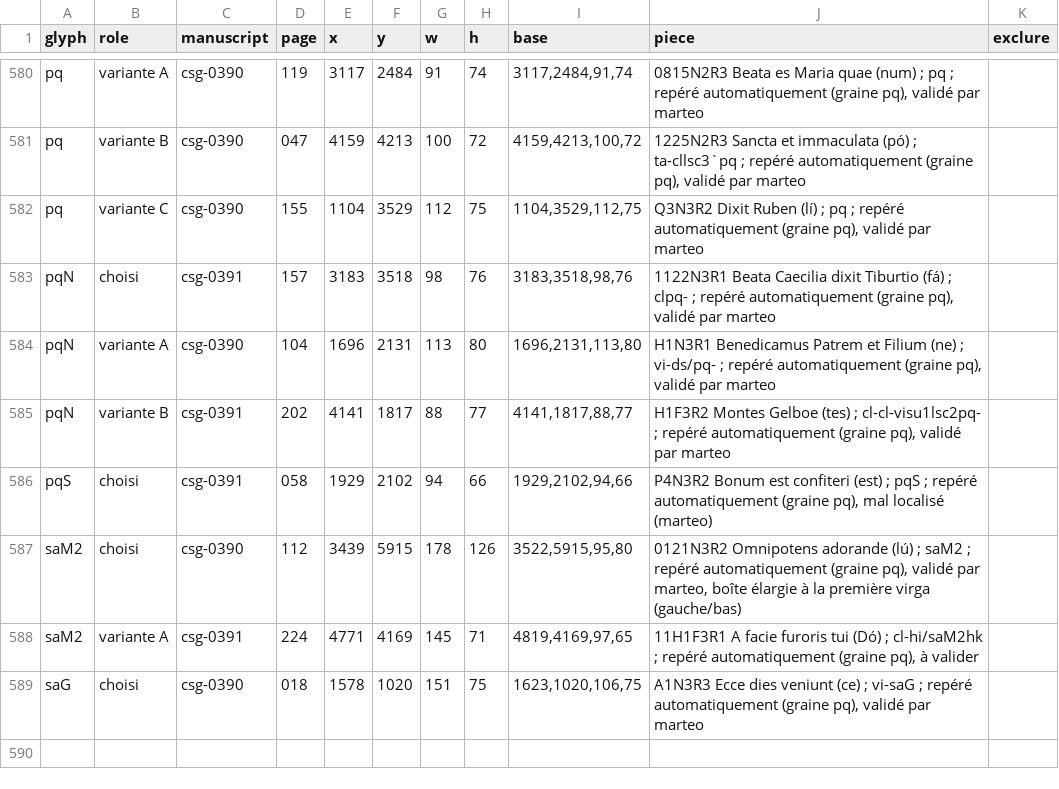
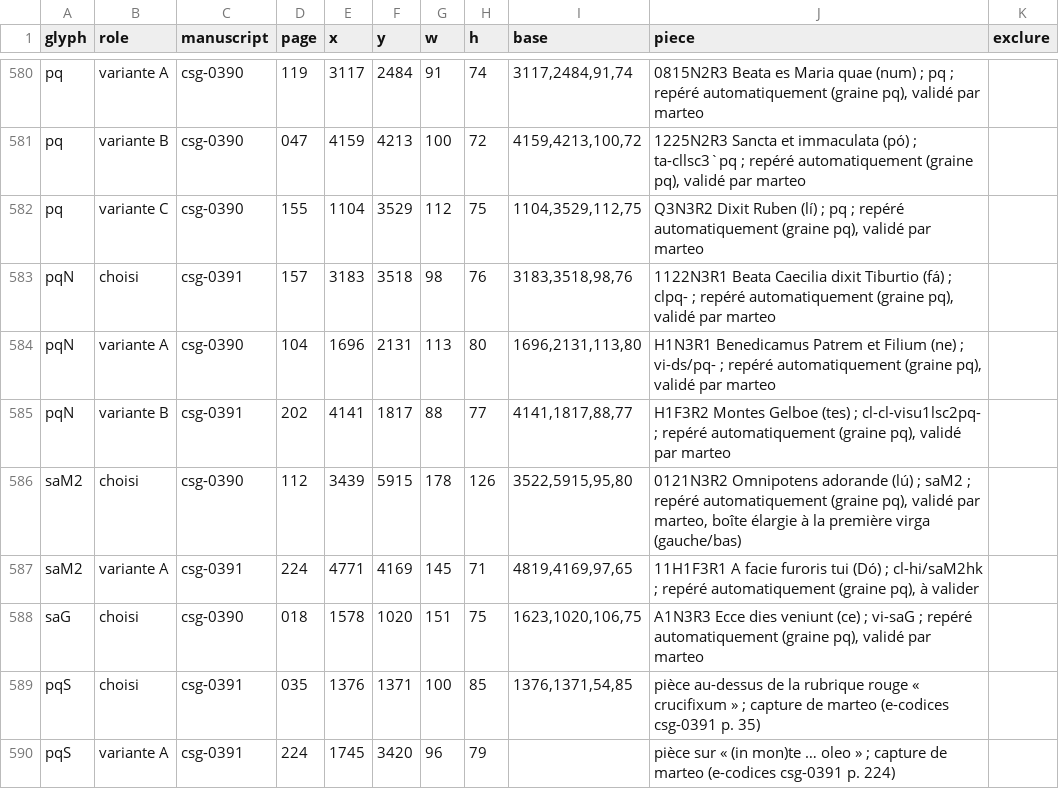
Before and after one commit to Nocturnale-Romanum/tooling, a CSV file: .claude/skills/grehartker/sources/exemplaires.csv, drawn as a sheet; only a part is shown, gaps mark what is left out; removed rows and columns are numbered as before the commit, all else as after; the diff names each change by its address in the sheet, - before the commit and + after, or states it on an @@ line.

```diff
--- a/.claude/skills/grehartker/sources/exemplaires.csv
+++ b/.claude/skills/grehartker/sources/exemplaires.csv
-row 586: pqS | choisi | csg-0391 | 058 | 1929 | 2102 | 94 | 66 | 1929,2102,94,66 | P4N3R2 Bonum est confiteri (est) ; pqS ; repéré automatiquement (graine pq), mal localisé (marteo)
+row 589: pqS | choisi | csg-0391 | 035 | 1376 | 1371 | 100 | 85 | 1376,1371,54,85 | pièce au-dessus de la rubrique rouge « crucifixum » ; capture de marteo (e-codices csg-0391 p. 35)
+row 590: pqS | variante A | csg-0391 | 224 | 1745 | 3420 | 96 | 79 |  | pièce sur « (in mon)te … oleo » ; capture de marteo (e-codices csg-0391 p. 224)
```
